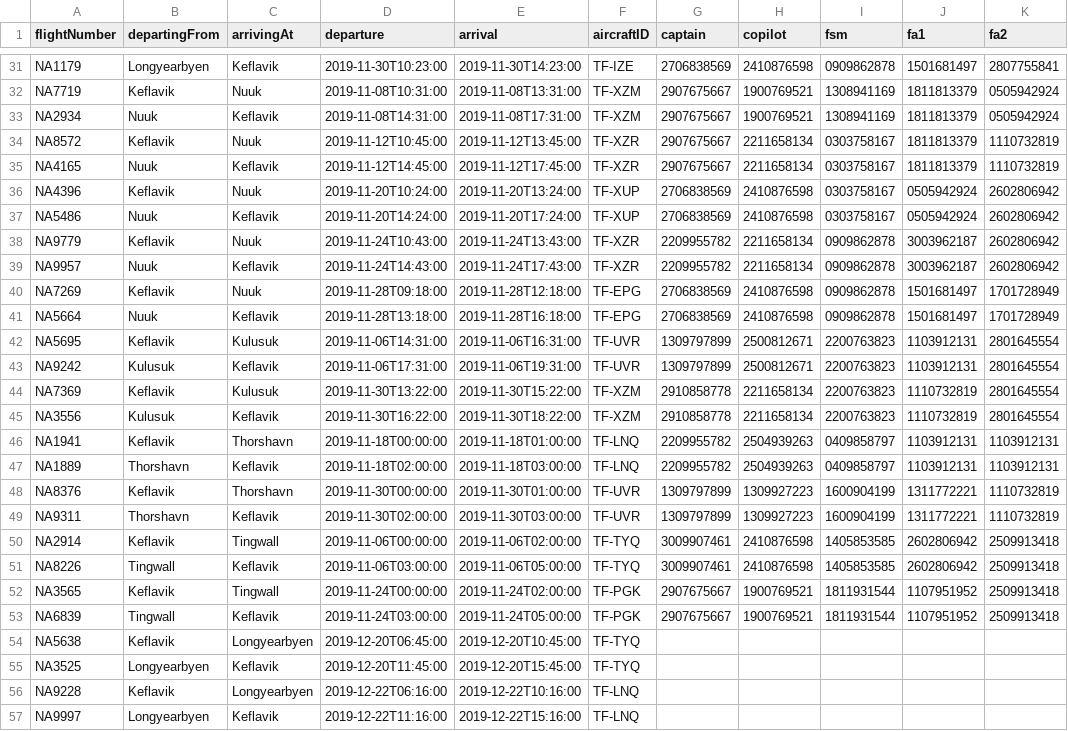
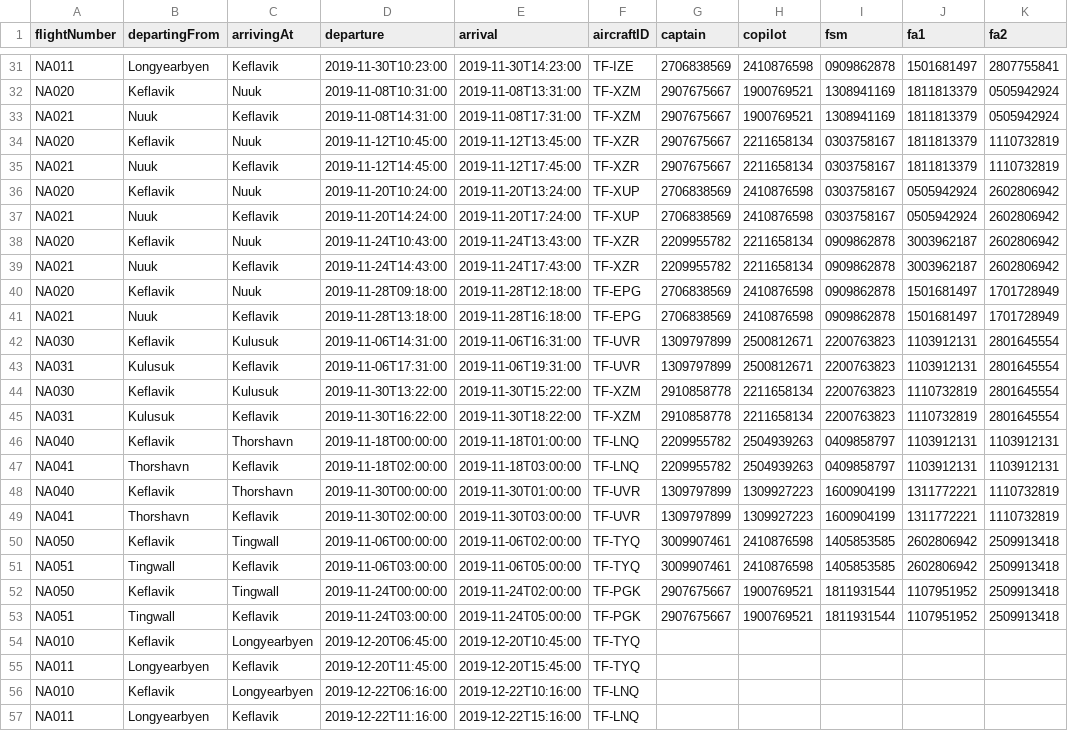
Before and after one commit to harpasteingrims/Dagbok, a CSV file: csv_files/Flights.csv, drawn as a sheet; only a part is shown, gaps mark what is left out; the diff covers the shown part only; the diff names each change by its address in the sheet, - before the commit and + after, or states it on an @@ line.

Commit message:
Update Flights.csv

```diff
--- a/csv_files/Flights.csv
+++ b/csv_files/Flights.csv
-A31 (flightNumber): NA1179
+A31 (flightNumber): NA011
-A32 (flightNumber): NA7719
+A32 (flightNumber): NA020
-A33 (flightNumber): NA2934
+A33 (flightNumber): NA021
-A34 (flightNumber): NA8572
+A34 (flightNumber): NA020
-A35 (flightNumber): NA4165
+A35 (flightNumber): NA021
-A36 (flightNumber): NA4396
+A36 (flightNumber): NA020
-A37 (flightNumber): NA5486
+A37 (flightNumber): NA021
-A38 (flightNumber): NA9779
+A38 (flightNumber): NA020
-A39 (flightNumber): NA9957
+A39 (flightNumber): NA021
-A40 (flightNumber): NA7269
+A40 (flightNumber): NA020
-A41 (flightNumber): NA5664
+A41 (flightNumber): NA021
-A42 (flightNumber): NA5695
+A42 (flightNumber): NA030
-A43 (flightNumber): NA9242
+A43 (flightNumber): NA031
-A44 (flightNumber): NA7369
+A44 (flightNumber): NA030
-A45 (flightNumber): NA3556
+A45 (flightNumber): NA031
-A46 (flightNumber): NA1941
+A46 (flightNumber): NA040
-A47 (flightNumber): NA1889
+A47 (flightNumber): NA041
-A48 (flightNumber): NA8376
+A48 (flightNumber): NA040
-A49 (flightNumber): NA9311
+A49 (flightNumber): NA041
-A50 (flightNumber): NA2914
+A50 (flightNumber): NA050
-A51 (flightNumber): NA8226
+A51 (flightNumber): NA051
-A52 (flightNumber): NA3565
+A52 (flightNumber): NA050
-A53 (flightNumber): NA6839
+A53 (flightNumber): NA051
-A54 (flightNumber): NA5638
+A54 (flightNumber): NA010
-A55 (flightNumber): NA3525
+A55 (flightNumber): NA011
-A56 (flightNumber): NA9228
+A56 (flightNumber): NA010
-A57 (flightNumber): NA9997
+A57 (flightNumber): NA011
```
Also changed, not shown: 27 edited cells elsewhere in this file.
